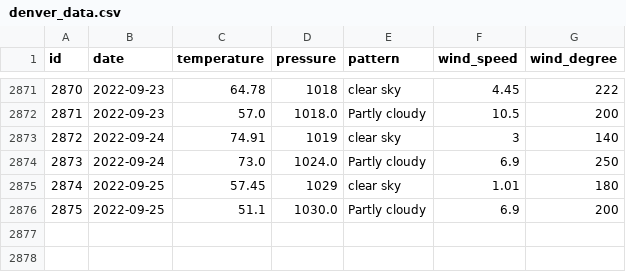
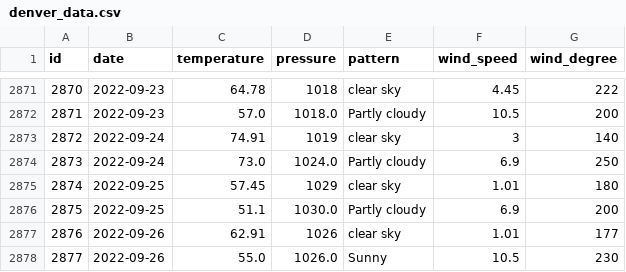
Before and after one commit to tvang1/AI-Weather-Predictor, a CSV file: WeatherAPIs/API Outputs/denver_data.csv, drawn as a sheet; only a part is shown, gaps mark what is left out; the diff names each change by its address in the sheet, - before the commit and + after, or states it on an @@ line.

Commit message:
Entries 9-26-2022

```diff
--- a/WeatherAPIs/API Outputs/denver_data.csv
+++ b/WeatherAPIs/API Outputs/denver_data.csv
+row 2877: 2876 | 2022-09-26 | 62.91 | 1026 | clear sky | 1.01 | 177
+row 2878: 2877 | 2022-09-26 | 55.0 | 1026.0 | Sunny | 10.5 | 230
```
Also changed, not shown: WeatherAPIs/API Outputs/boulder_data.csv, WeatherAPIs/API Outputs/castle_rock_data.csv.
